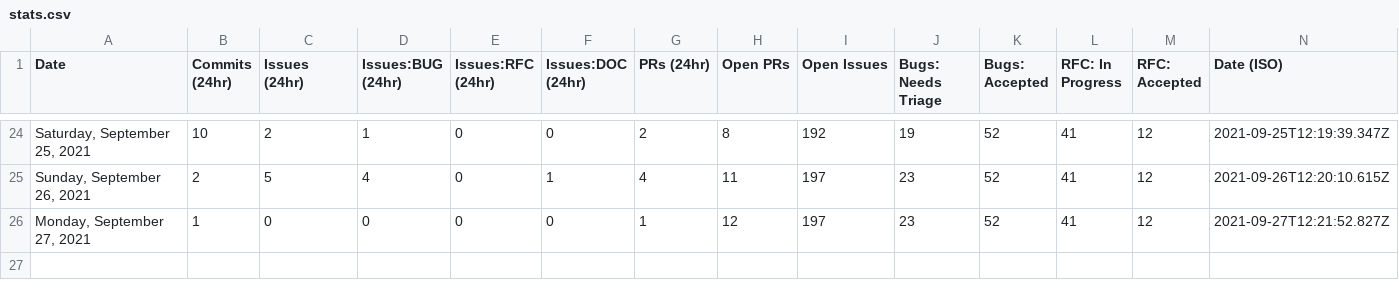
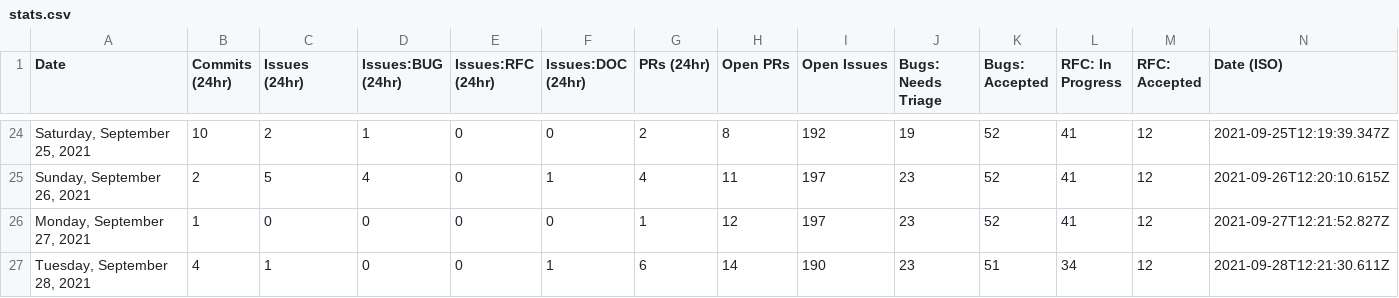
Before and after one commit to albinkc/astro, a CSV file: scripts/stats/stats.csv, drawn as a sheet; only a part is shown, gaps mark what is left out; the diff names each change by its address in the sheet, - before the commit and + after, or states it on an @@ line.

```diff
--- a/scripts/stats/stats.csv
+++ b/scripts/stats/stats.csv
+row 27: Tuesday, September 28, 2021 | 4 | 1 | 0 | 0 | 1 | 6 | 14 | 190 | 23 | 51 | 34 | 12 | 2021-09-28T12:21:30.611Z
```
Also changed, not shown: 1 other file.
